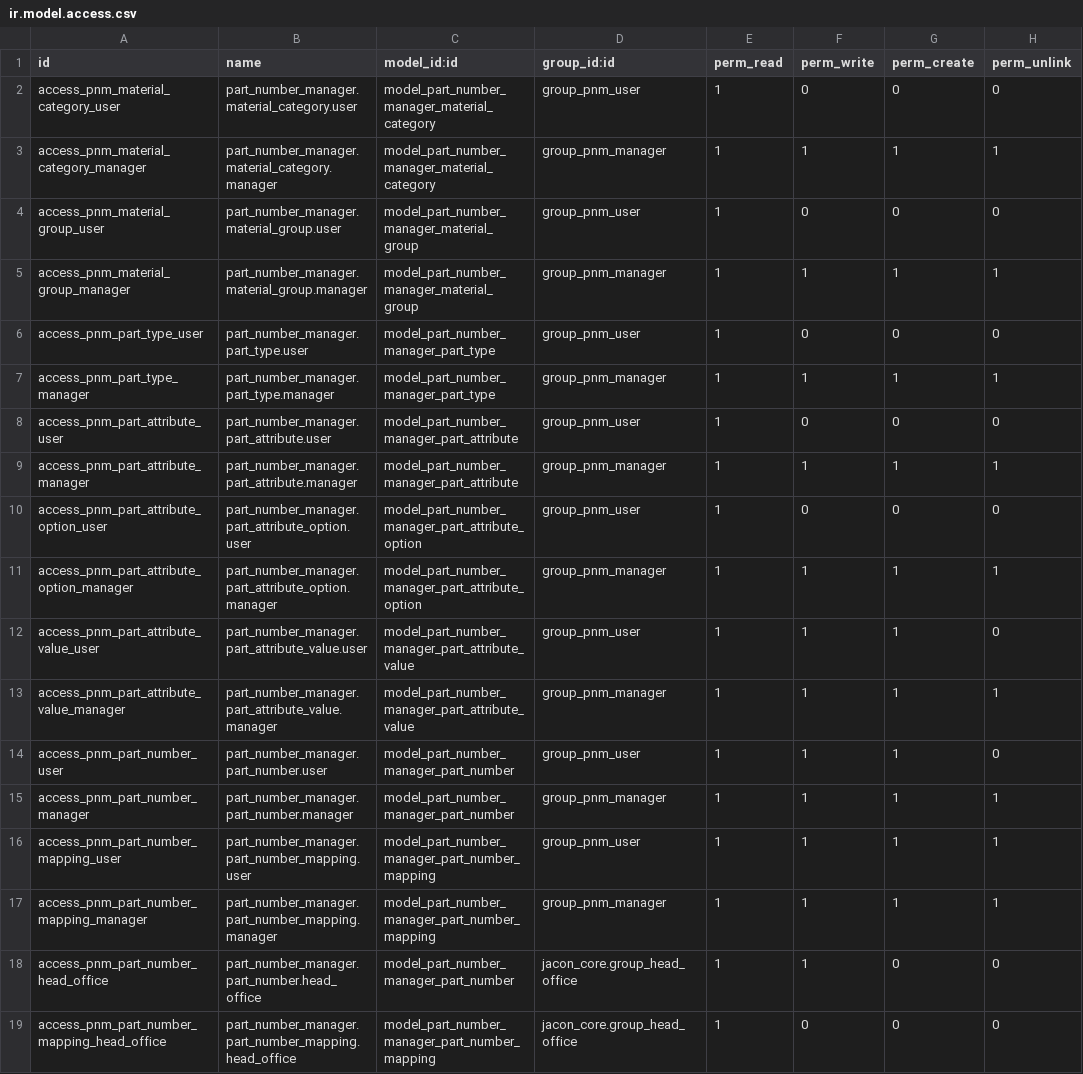
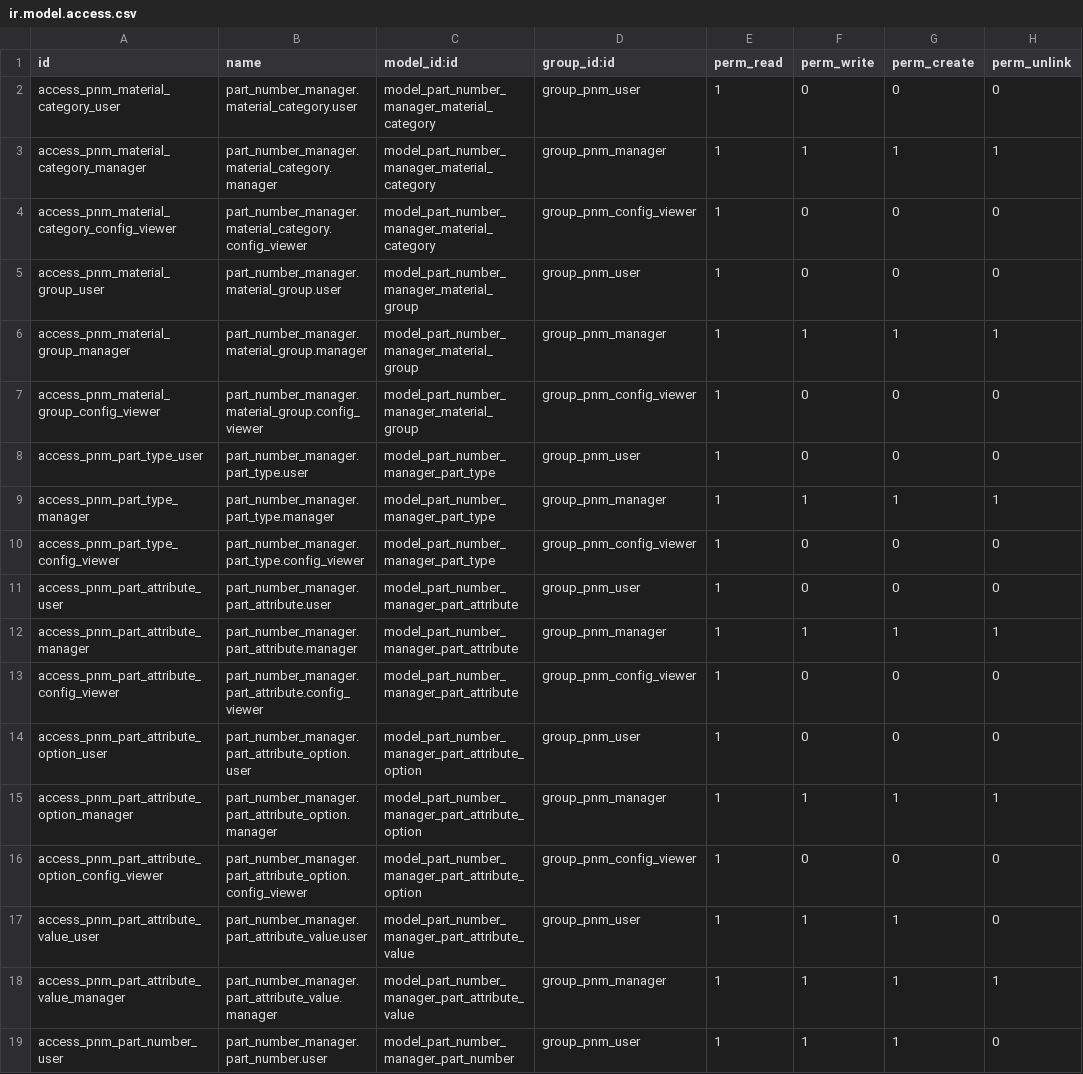
Before and after one commit to jacondv/eningeering_change, a CSV file: addons/part_number_manager/security/ir.model.access.csv, drawn as a sheet; only a part is shown; the shorter side is filled out with more unchanged rows; the diff names each change by its address in the sheet, - before the commit and + after, or states it on an @@ line.

Commit message:
Add a read-only Configuration Viewer permission for Part Number Manager
New group_pnm_config_viewer privilege, independent of the existing
User/Manager tiers, so a regular user can be granted read-only access to
the Configuration menus (Part Number Manager: Main Categories/Material
Groups/Part Types/Part Attributes; Hose And Fitting: Config) without also
getting Manager's create/edit/delete rights. group_pnm_manager implies it
so Managers keep seeing these menus as before.

```diff
--- a/addons/part_number_manager/security/ir.model.access.csv
+++ b/addons/part_number_manager/security/ir.model.access.csv
+row 4: access_pnm_material_category_config_viewer | part_number_manager.material_category.config_viewer | model_part_number_manager_material_category | group_pnm_config_viewer | 1 | 0 | 0 | 0
+row 7: access_pnm_material_group_config_viewer | part_number_manager.material_group.config_viewer | model_part_number_manager_material_group | group_pnm_config_viewer | 1 | 0 | 0 | 0
+row 10: access_pnm_part_type_config_viewer | part_number_manager.part_type.config_viewer | model_part_number_manager_part_type | group_pnm_config_viewer | 1 | 0 | 0 | 0
+row 13: access_pnm_part_attribute_config_viewer | part_number_manager.part_attribute.config_viewer | model_part_number_manager_part_attribute | group_pnm_config_viewer | 1 | 0 | 0 | 0
+row 16: access_pnm_part_attribute_option_config_viewer | part_number_manager.part_attribute_option.config_viewer | model_part_number_manager_part_attribute_option | group_pnm_config_viewer | 1 | 0 | 0 | 0
```
Also changed, not shown: addons/hose_fitting_manager/security/ir.model.access.csv, 3 other files.
